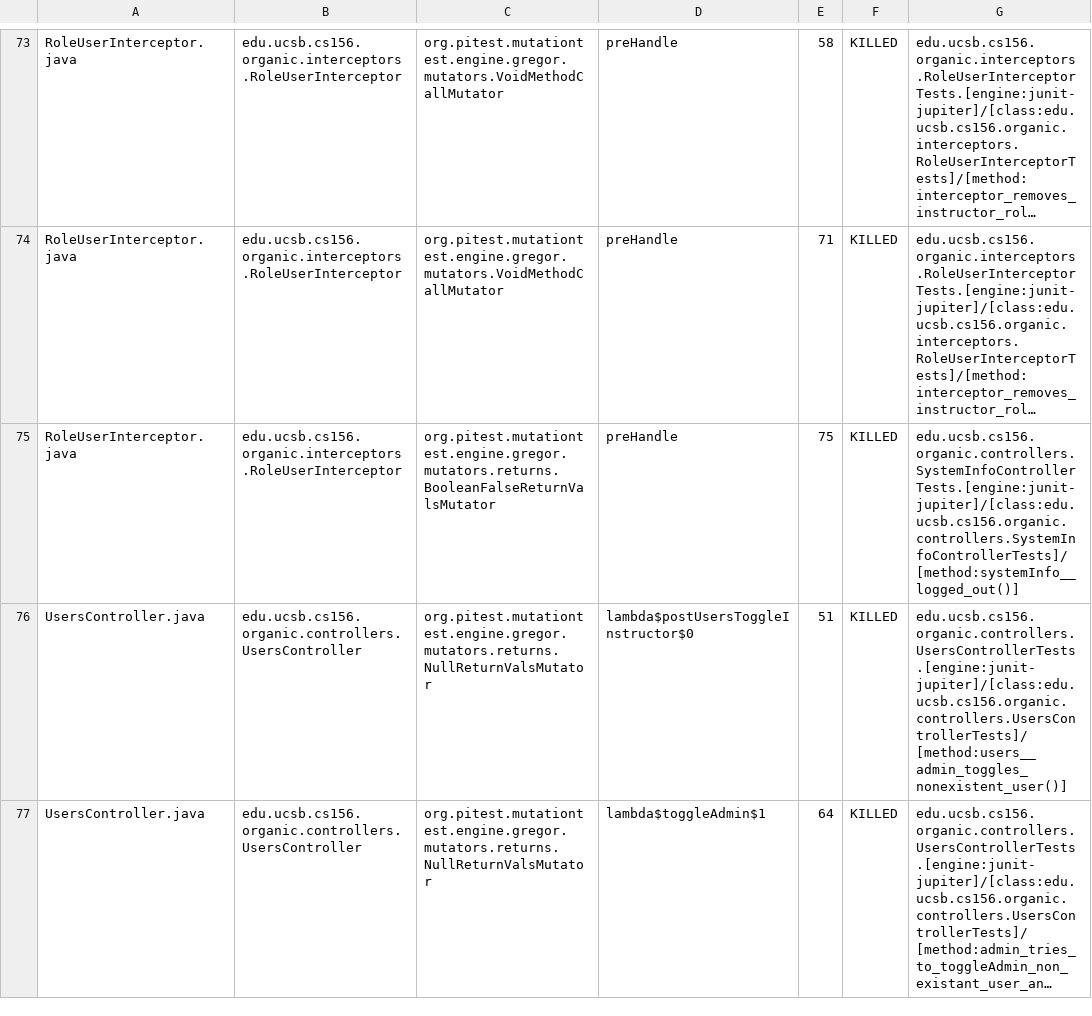
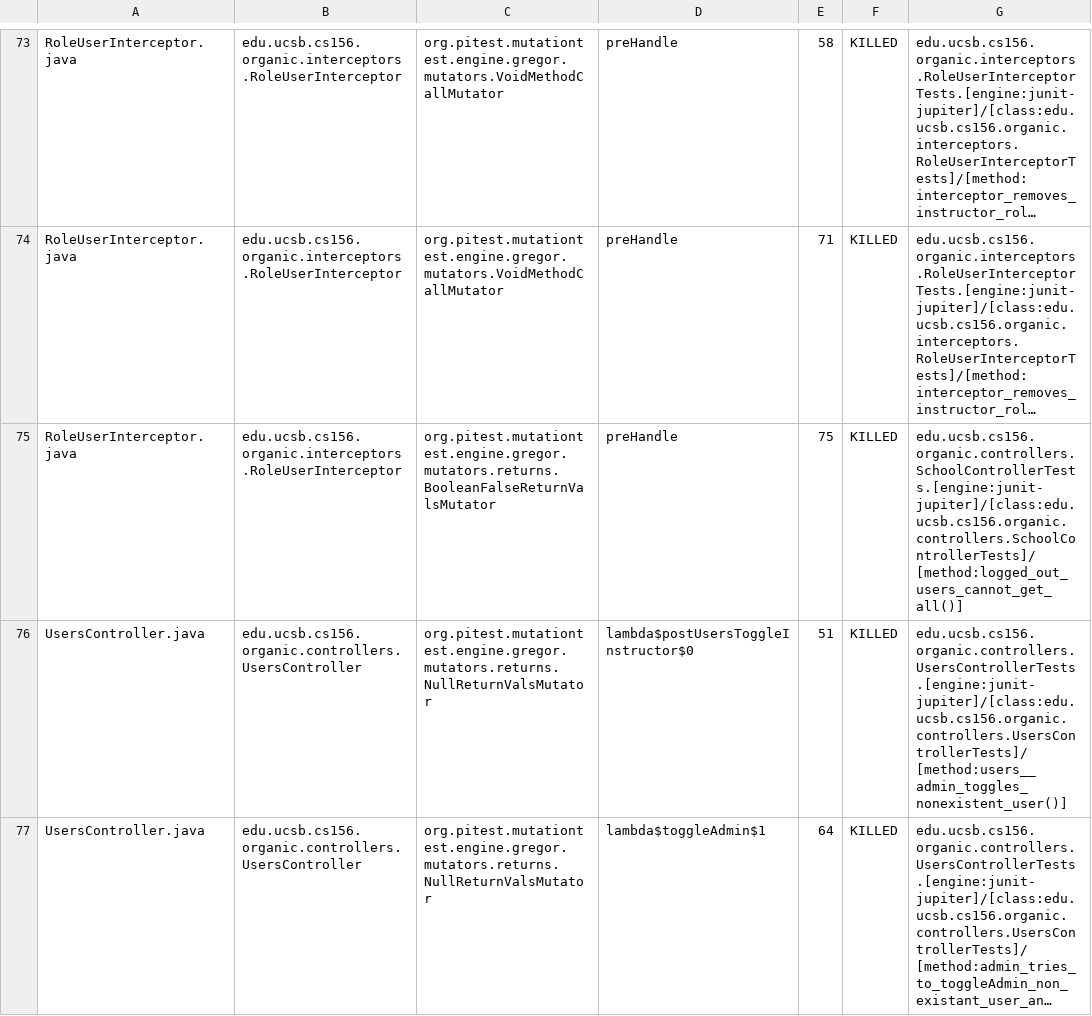
Before and after one commit to ucsb-cs156-s24/proj-organic-s24-5pm-2, a CSV file: prs/24/pitest/mutations.csv, drawn as a sheet; only a part is shown, gaps mark what is left out; long unchanged cells end in …; the diff covers the shown part only; the diff names each change by its address in the sheet, - before the commit and + after, or states it on an @@ line.

Commit message:
Deploying to gh-pages from @ ucsb-cs156-s24/proj-organic-s24-5pm-2@88bd41a741a08020fc142045b6cf6e17af9171fd 🚀

```diff
--- a/prs/24/pitest/mutations.csv
+++ b/prs/24/pitest/mutations.csv
-G75: edu.ucsb.cs156.organic.controllers.SystemInfoControllerTests.[engine:junit-jupiter]/[class:edu.ucsb.cs156.organic.controllers.SystemInfoControllerTests]/[method:systemInfo__logged_out()]
+G75: edu.ucsb.cs156.organic.controllers.SchoolControllerTests.[engine:junit-jupiter]/[class:edu.ucsb.cs156.organic.controllers.SchoolControllerTests]/[method:logged_out_users_cannot_get_all()]
```
Also changed, not shown: 13 edited cells elsewhere in this file, 17 other files.
